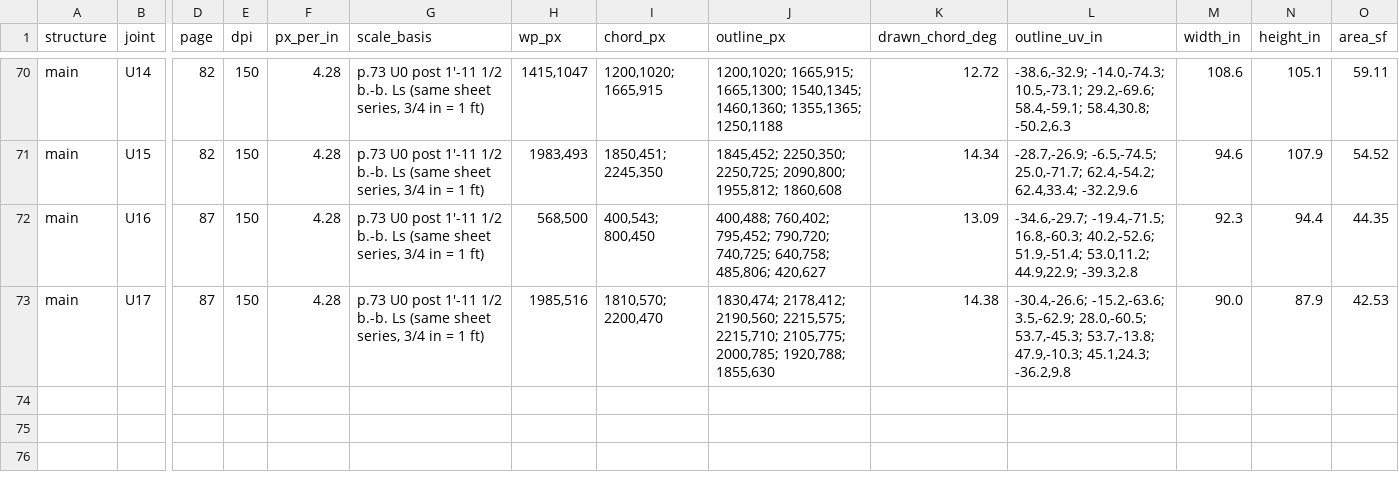
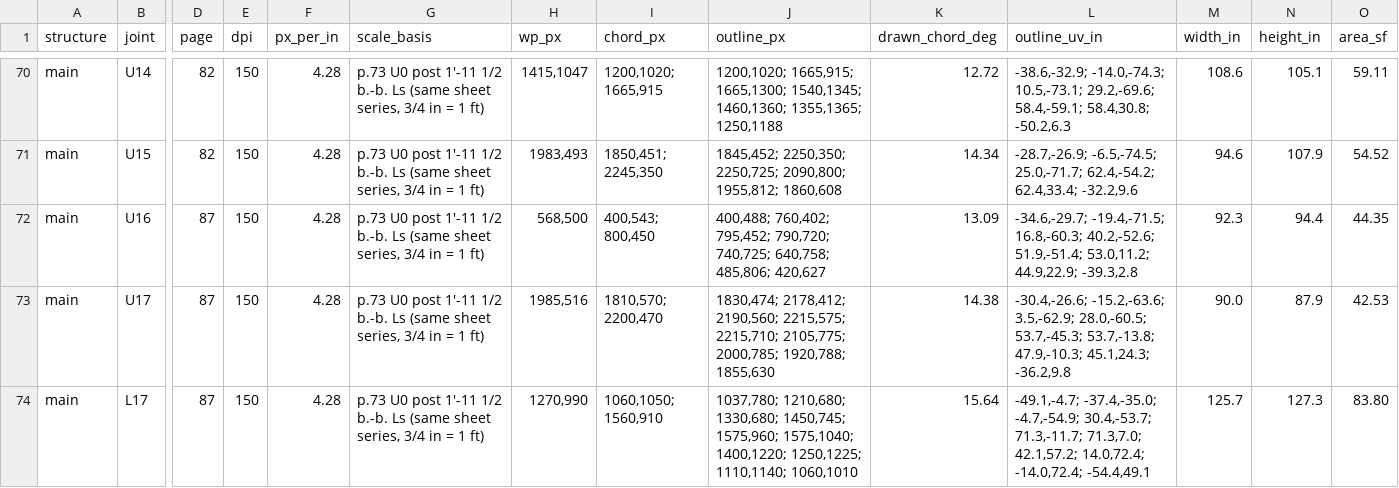
Before and after one commit to jefswat/Steel-Bridge-Bim, a CSV file: docs/plan-data/ptc-delaware-river/connections/gusset-outlines.csv, drawn as a sheet; only a part is shown, gaps mark what is left out; rows hold the shown columns only; the diff names each change by its address in the sheet, - before the commit and + after, or states it on an @@ line.

```diff
--- a/docs/plan-data/ptc-delaware-river/connections/gusset-outlines.csv
+++ b/docs/plan-data/ptc-delaware-river/connections/gusset-outlines.csv
+row 74: main | L17 | 87 | 150 | 4.28 | p.73 U0 post 1'-11 1/2 b.-b. Ls (same sheet series, 3/4 in = 1 ft) | 1270,990 | 1060,1050; 1560,910 | 1037,780; 1210,680; 1330,680; 1450,745; 1575,960; 1575,1040; 1400,1220; 1250,1225; 1110,1140; 1060,1010 | 15.64 | -49.1,-4.7; -37.4,-35.0; -4.7,-54.9; 30.4,-53.7; 71.3,-11.7; 71.3,7.0; 42.1,57.2; 14.0,72.4; -14.0,72.4; -54.4,49.1 | 125.7 | 127.3 | 83.80
```
